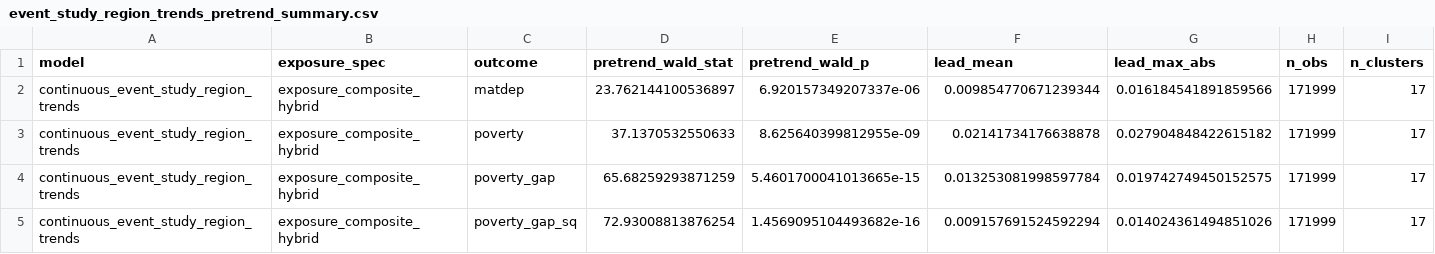
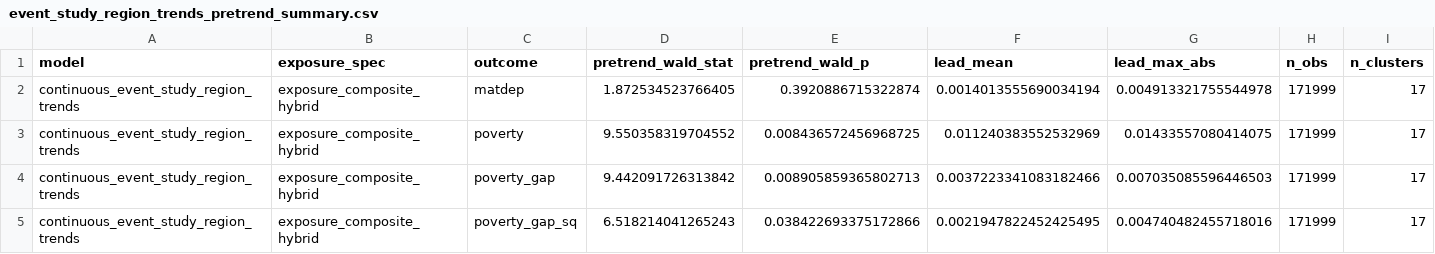
Before and after one commit to DianaElisa02/IMVmasterthesis, a CSV file: output/robustness/event_study_region_trends_pretrend_summary.csv, drawn as a sheet.

```diff
--- a/output/robustness/event_study_region_trends_pretrend_summary.csv
+++ b/output/robustness/event_study_region_trends_pretrend_summary.csv
@@ -1,5 +1,5 @@
 model,exposure_spec,outcome,pretrend_wald_stat,pretrend_wald_p,lead_mean,lead_max_abs,n_obs,n_clusters
-continuous_event_study_region_trends,exposure_composite_hybrid,matdep,23.762144100536897,6.920157349207337e-06,0.009854770671239344,0.016184541891859566,171999,17
-continuous_event_study_region_trends,exposure_composite_hybrid,poverty,37.1370532550633,8.625640399812955e-09,0.02141734176638878,0.027904848422615182,171999,17
-continuous_event_study_region_trends,exposure_composite_hybrid,poverty_gap,65.68259293871259,5.4601700041013665e-15,0.013253081998597784,0.019742749450152575,171999,17
-continuous_event_study_region_trends,exposure_composite_hybrid,poverty_gap_sq,72.93008813876254,1.4569095104493682e-16,0.009157691524592294,0.014024361494851026,171999,17
+continuous_event_study_region_trends,exposure_composite_hybrid,matdep,1.872534523766405,0.3920886715322874,0.0014013555690034194,0.004913321755544978,171999,17
+continuous_event_study_region_trends,exposure_composite_hybrid,poverty,9.550358319704552,0.008436572456968725,0.011240383552532969,0.01433557080414075,171999,17
+continuous_event_study_region_trends,exposure_composite_hybrid,poverty_gap,9.442091726313842,0.008905859365802713,0.0037223341083182466,0.007035085596446503,171999,17
+continuous_event_study_region_trends,exposure_composite_hybrid,poverty_gap_sq,6.518214041265243,0.038422693375172866,0.0021947822452425495,0.004740482455718016,171999,17
```
Also changed, not shown: output/robustness/event_study_region_trends.csv, output/robustness/exposure_tercile_assignments.csv, 2 other files.
